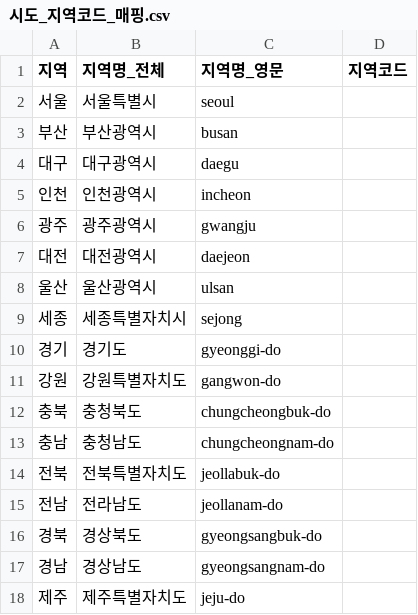
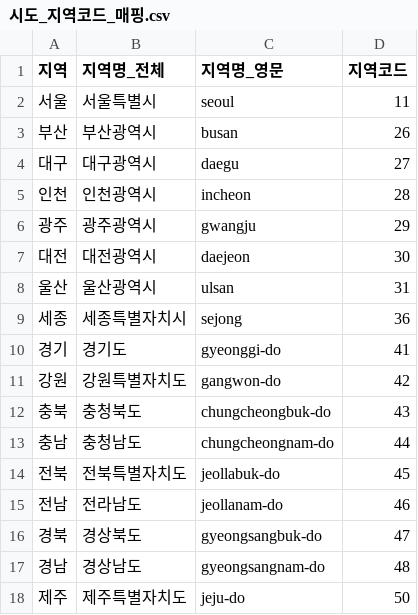
Before and after one commit to JungYeoni/yumocha, a CSV file: data/lookup/시도_지역코드_매핑.csv, drawn as a sheet.

Commit message:
feat: 시도_지역코드_매핑 파일 (#5)
- lookup table로 사용

```diff
--- a/data/lookup/시도_지역코드_매핑.csv
+++ b/data/lookup/시도_지역코드_매핑.csv
@@ -1,18 +1,18 @@
 지역,지역명_전체,지역명_영문,지역코드
-서울,서울특별시,seoul,
-부산,부산광역시,busan,
-대구,대구광역시,daegu,
-인천,인천광역시,incheon,
-광주,광주광역시,gwangju,
-대전,대전광역시,daejeon,
-울산,울산광역시,ulsan,
-세종,세종특별자치시,sejong,
-경기,경기도,gyeonggi-do,
-강원,강원특별자치도,gangwon-do,
-충북,충청북도,chungcheongbuk-do,
-충남,충청남도,chungcheongnam-do,
-전북,전북특별자치도,jeollabuk-do,
-전남,전라남도,jeollanam-do,
-경북,경상북도,gyeongsangbuk-do,
-경남,경상남도,gyeongsangnam-do,
-제주,제주특별자치도,jeju-do,
+서울,서울특별시,seoul,11
+부산,부산광역시,busan,26
+대구,대구광역시,daegu,27
+인천,인천광역시,incheon,28
+광주,광주광역시,gwangju,29
+대전,대전광역시,daejeon,30
+울산,울산광역시,ulsan,31
+세종,세종특별자치시,sejong,36
+경기,경기도,gyeonggi-do,41
+강원,강원특별자치도,gangwon-do,42
+충북,충청북도,chungcheongbuk-do,43
+충남,충청남도,chungcheongnam-do,44
+전북,전북특별자치도,jeollabuk-do,45
+전남,전라남도,jeollanam-do,46
+경북,경상북도,gyeongsangbuk-do,47
+경남,경상남도,gyeongsangnam-do,48
+제주,제주특별자치도,jeju-do,50
```
